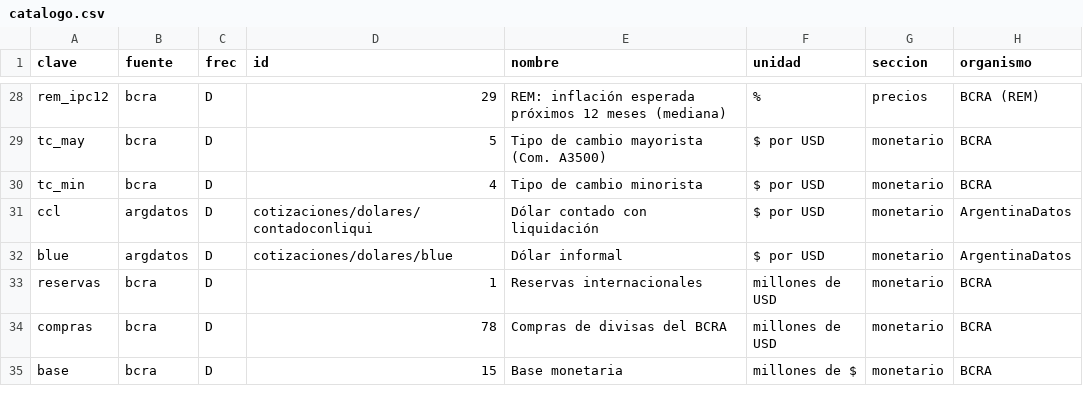
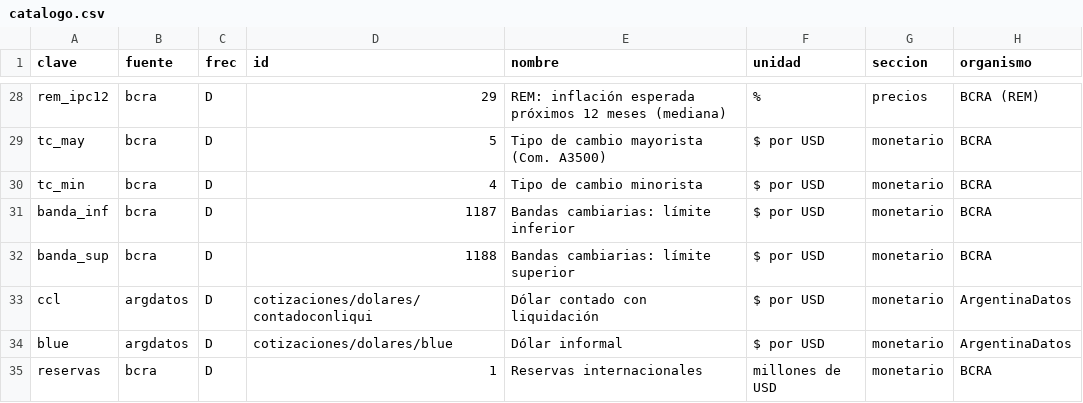
Before and after one commit to fabianpettigrew-creator/Axia-Economia, a CSV file: _automatizacion/boletin/catalogo.csv, drawn as a sheet; only a part is shown, gaps mark what is left out; the shorter side is filled out with more unchanged rows; the diff names each change by its address in the sheet, - before the commit and + after, or states it on an @@ line.

```diff
--- a/_automatizacion/boletin/catalogo.csv
+++ b/_automatizacion/boletin/catalogo.csv
+row 31: banda_inf | bcra | D | 1187 | Bandas cambiarias: límite inferior | $ por USD | monetario | BCRA
+row 32: banda_sup | bcra | D | 1188 | Bandas cambiarias: límite superior | $ por USD | monetario | BCRA
```
Also changed, not shown: 3 other files.
